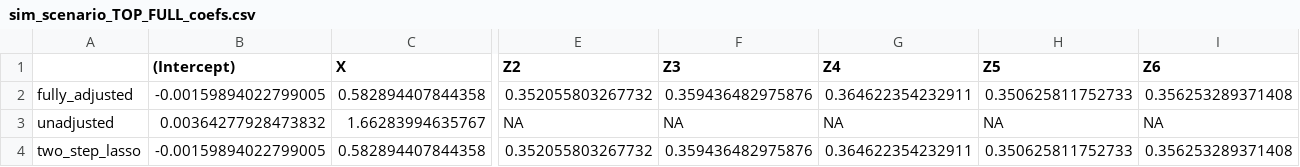
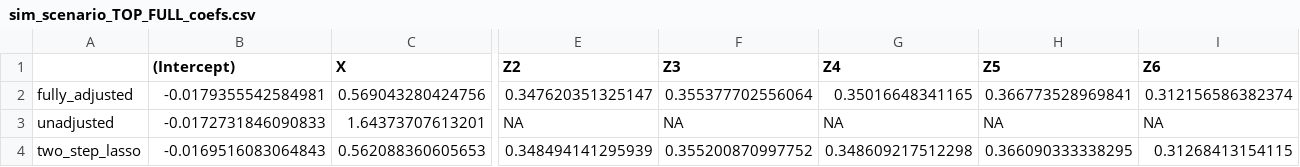
Before and after one commit to RaspberryEmma/Missingness-Sim-Study, a CSV file: data/sim_scenario_TOP_FULL_coefs.csv, drawn as a sheet; only a part is shown, gaps mark what is left out; the diff covers the shown part only; the diff names each change by its address in the sheet, - before the commit and + after, or states it on an @@ line.

```diff
--- a/data/sim_scenario_TOP_FULL_coefs.csv
+++ b/data/sim_scenario_TOP_FULL_coefs.csv
-B2 ((Intercept)): -0.00159894022799005
+B2 ((Intercept)): -0.0179355542584981
-C2 (X): 0.582894407844358
+C2 (X): 0.569043280424756
-E2 (Z2): 0.352055803267732
+E2 (Z2): 0.347620351325147
-F2 (Z3): 0.359436482975876
+F2 (Z3): 0.355377702556064
-G2 (Z4): 0.364622354232911
+G2 (Z4): 0.35016648341165
-H2 (Z5): 0.350625811752733
+H2 (Z5): 0.366773528969841
-I2 (Z6): 0.356253289371408
+I2 (Z6): 0.312156586382374
-B3 ((Intercept)): 0.00364277928473832
+B3 ((Intercept)): -0.0172731846090833
-C3 (X): 1.66283994635767
+C3 (X): 1.64373707613201
-B4 ((Intercept)): -0.00159894022799005
+B4 ((Intercept)): -0.0169516083064843
-C4 (X): 0.582894407844358
+C4 (X): 0.562088360605653
-E4 (Z2): 0.352055803267732
+E4 (Z2): 0.348494141295939
-F4 (Z3): 0.359436482975876
+F4 (Z3): 0.355200870997752
-G4 (Z4): 0.364622354232911
+G4 (Z4): 0.348609217512298
-H4 (Z5): 0.350625811752733
+H4 (Z5): 0.366090333338295
-I4 (Z6): 0.356253289371408
+I4 (Z6): 0.31268413154115
```
Also changed, not shown: 106 edited cells elsewhere in this file, data/sim_scenario_TOP_FULL_cov_selection.csv, data/sim_scenario_TOP_MCAR_coefs.csv, 12 other files.
